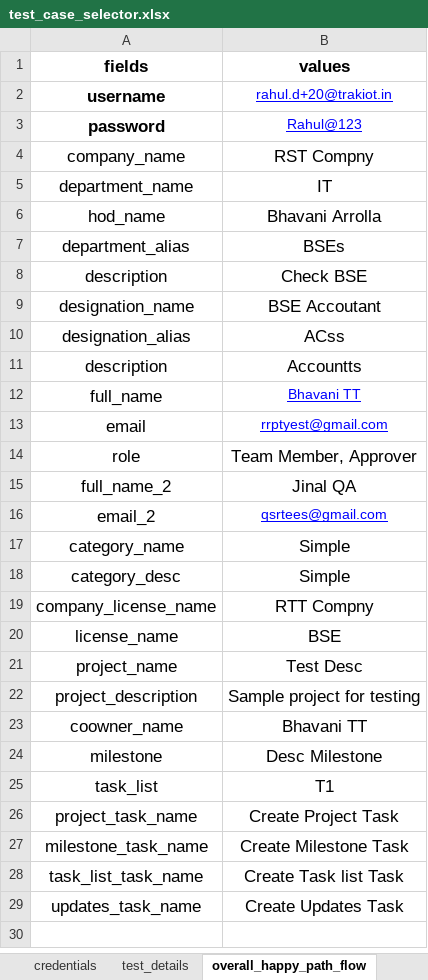
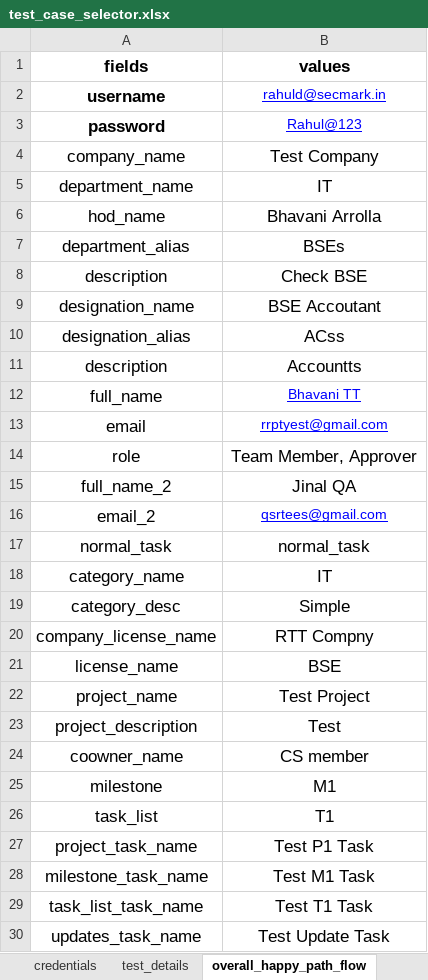
Before and after one commit to Bhavani-8/bhavani, an Excel workbook: data/test_case_selector.xlsx, sheet overall_happy_path_flow, drawn as a sheet; values as stored, in another font and other column widths than the file's, no borders; table styles not drawn; addresses are those after the commit; the diff names each change by its address in the sheet, - before the commit and + after, or states it on an @@ line.

Commit message:
Overall happy path flow

```diff
--- a/data/test_case_selector.xlsx (sheet overall_happy_path_flow)
+++ b/data/test_case_selector.xlsx (sheet overall_happy_path_flow)
-B2 (values): rahul.d+20@trakiot.in
+B2 (values): rahuld@secmark.in
-B4 (values): RST Compny
+B4 (values): Test Company
+row 17: normal_task | normal_task
-B18 (values): Simple
+B18 (values): IT
-B22 (values): Test Desc
+B22 (values): Test Project
-B23 (values): Sample project for testing
+B23 (values): Test
-B24 (values): Bhavani TT
+B24 (values): CS member
-B25 (values): Desc Milestone
+B25 (values): M1
-B27 (values): Create Project Task
+B27 (values): Test P1 Task
-B28 (values): Create Milestone Task
+B28 (values): Test M1 Task
-B29 (values): Create Task list Task
+B29 (values): Test T1 Task
-B30 (values): Create Updates Task
+B30 (values): Test Update Task
```
Also changed, not shown: sheet add_task_test_cases, sheet delete_task_test_cases, sheet special_add_task_test_cases, sheet settings_test_cases, sheet test_details, sheet special_dashboard_test_cases, 2 more sheets, 42 other files.
